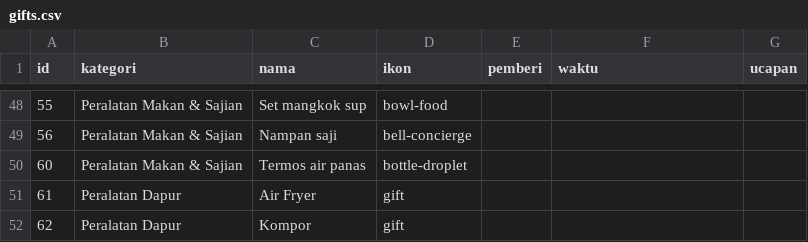
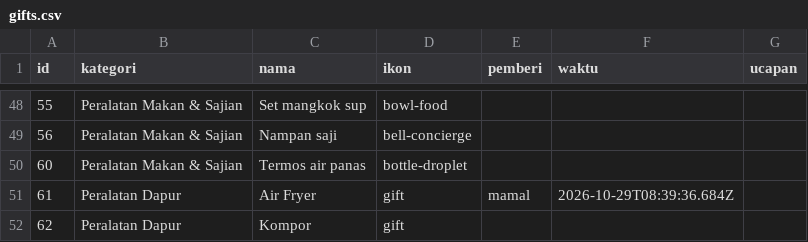
Before and after one commit to gift-wedding-juve-tata/gift-wedding-juve-tata.github.io, a CSV file: data/gifts.csv, drawn as a sheet; only a part is shown, gaps mark what is left out.

Commit message:
🎁 mamal memilih Air Fryer

```diff
--- a/data/gifts.csv
+++ b/data/gifts.csv
@@ -50,3 +50,3 @@ id,kategori,nama,ikon,pemberi,waktu,ucapan
 60,Peralatan Makan & Sajian,Termos air panas,bottle-droplet,,,
-61,Peralatan Dapur,Air Fryer,gift,,,
+61,Peralatan Dapur,Air Fryer,gift,mamal,2026-10-29T08:39:36.684Z,
 62,Peralatan Dapur,Kompor,gift,,,
```
